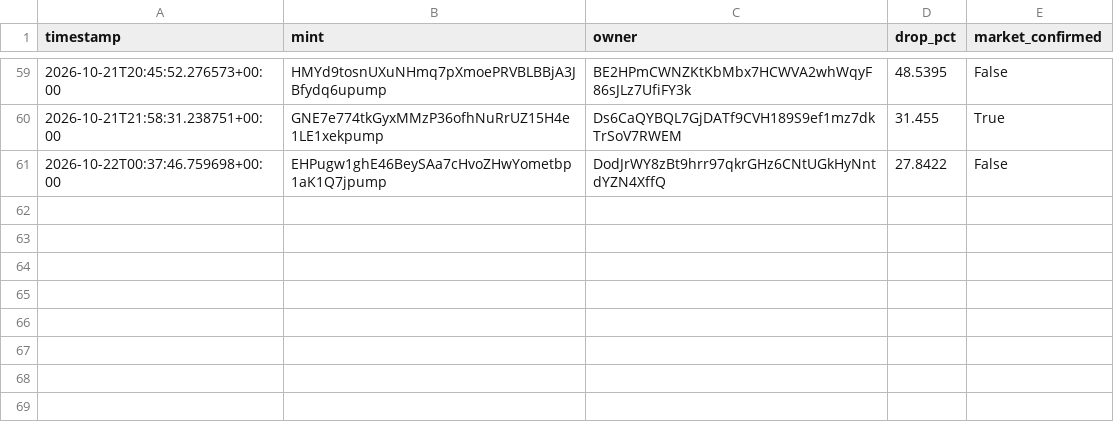
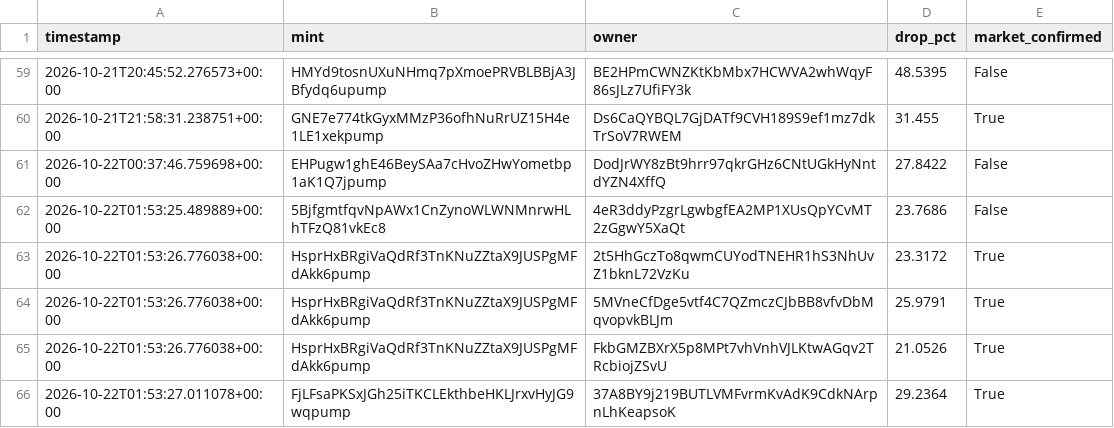
Before and after one commit to amincanani1985-web/meme-scanner-bot, a CSV file: whale_events.csv, drawn as a sheet; only a part is shown, gaps mark what is left out.

```diff
--- a/whale_events.csv
+++ b/whale_events.csv
@@ -61 +61,6 @@ timestamp,mint,owner,drop_pct,market_confirmed
 2026-10-22T00:37:46.759698+00:00,EHPugw1ghE46BeySAa7cHvoZHwYometbp1aK1Q7jpump,DodJrWY8zBt9hrr97qkrGHz6CNtUGkHyNntdYZN4XffQ,27.8422,False
+2026-10-22T01:53:25.489889+00:00,5BjfgmtfqvNpAWx1CnZynoWLWNMnrwHLhTFzQ81vkEc8,4eR3ddyPzgrLgwbgfEA2MP1XUsQpYCvMT2zGgwY5XaQt,23.7686,False
+2026-10-22T01:53:26.776038+00:00,HsprHxBRgiVaQdRf3TnKNuZZtaX9JUSPgMFdAkk6pump,2t5HhGczTo8qwmCUYodTNEHR1hS3NhUvZ1bknL72VzKu,23.3172,True
+2026-10-22T01:53:26.776038+00:00,HsprHxBRgiVaQdRf3TnKNuZZtaX9JUSPgMFdAkk6pump,5MVneCfDge5vtf4C7QZmczCJbBB8vfvDbMqvopvkBLJm,25.9791,True
+2026-10-22T01:53:26.776038+00:00,HsprHxBRgiVaQdRf3TnKNuZZtaX9JUSPgMFdAkk6pump,FkbGMZBXrX5p8MPt7vhVnhVJLKtwAGqv2TRcbiojZSvU,21.0526,True
+2026-10-22T01:53:27.011078+00:00,FjLFsaPKSxJGh25iTKCLEkthbeHKLJrxvHyJG9wqpump,37A8BY9j219BUTLVMFvrmKvAdK9CdkNArpnLhKeapsoK,29.2364,True
```
Also changed, not shown: 4 other files.
